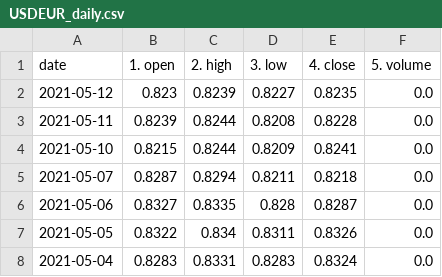
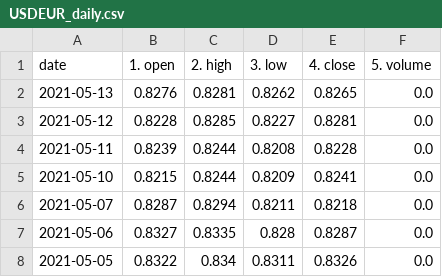
Before and after one commit to chanmoto/github.io, a CSV file: data/USDEUR_daily.csv, drawn as a sheet; only a part is shown; the shorter side is filled out with more unchanged rows.

```diff
--- a/data/USDEUR_daily.csv
+++ b/data/USDEUR_daily.csv
@@ -1,3 +1,4 @@
 date,1. open,2. high,3. low,4. close,5. volume
-2021-05-12,0.823,0.8239,0.8227,0.8235,0.0
+2021-05-13,0.8276,0.8281,0.8262,0.8265,0.0
+2021-05-12,0.8228,0.8285,0.8227,0.8281,0.0
 2021-05-11,0.8239,0.8244,0.8208,0.8228,0.0
```
Also changed, not shown: data/GBPJPY_daily.csv, data/GBPUSD_daily.csv, 4 other files.
